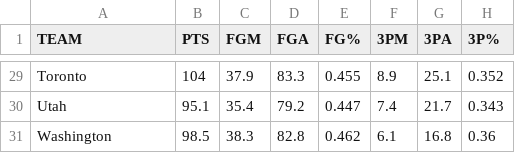
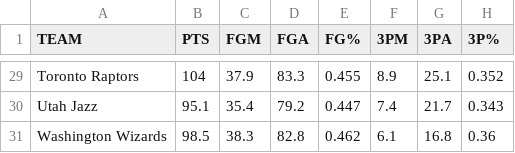
Before and after one commit to connorbitter/VisualizingTheFloor, a CSV file: data/14-15-pergame.csv, drawn as a sheet; only a part is shown, gaps mark what is left out; the diff covers the shown part only; the diff names each change by its address in the sheet, - before the commit and + after, or states it on an @@ line.

Commit message:
fixed data sets so team names align

```diff
--- a/data/14-15-pergame.csv
+++ b/data/14-15-pergame.csv
-A29 (TEAM): Toronto
+A29 (TEAM): Toronto Raptors
-A30 (TEAM): Utah
+A30 (TEAM): Utah Jazz
-A31 (TEAM): Washington
+A31 (TEAM): Washington Wizards
```
Also changed, not shown: 27 edited cells elsewhere in this file, 7 other files.
